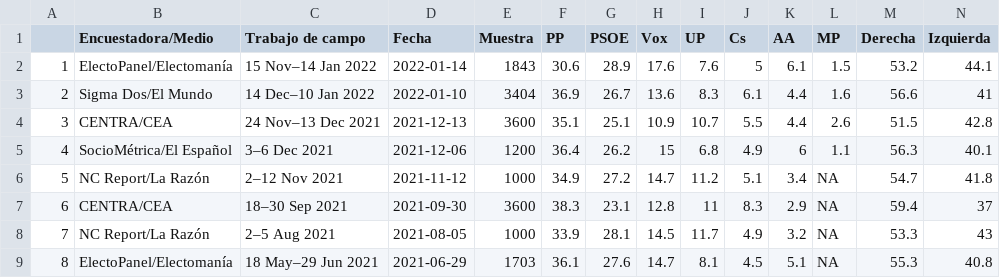
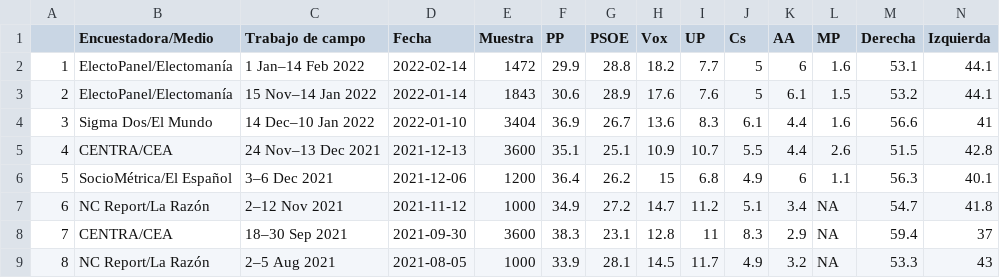
Before and after one commit to endikasatu/andalucia_2022_forecast, a CSV file: output/encuestas_andalucia_2022.csv, drawn as a sheet; only a part is shown; the shorter side is filled out with more unchanged rows; addresses are those after the commit; the diff names each change by its address in the sheet, - before the commit and + after, or states it on an @@ line.

```diff
--- a/output/encuestas_andalucia_2022.csv
+++ b/output/encuestas_andalucia_2022.csv
+row 2: 1 | ElectoPanel/Electomanía | 1 Jan–14 Feb 2022 | 2022-02-14 | 1472 | 29.9 | 28.8 | 18.2 | 7.7 | 5 | 6 | 1.6 | 53.1 | 44.1
@@ column A renumbered from row 3 down @@
```
Also changed, not shown: output/promedio_andalucia_2022.csv, 2 other files.
